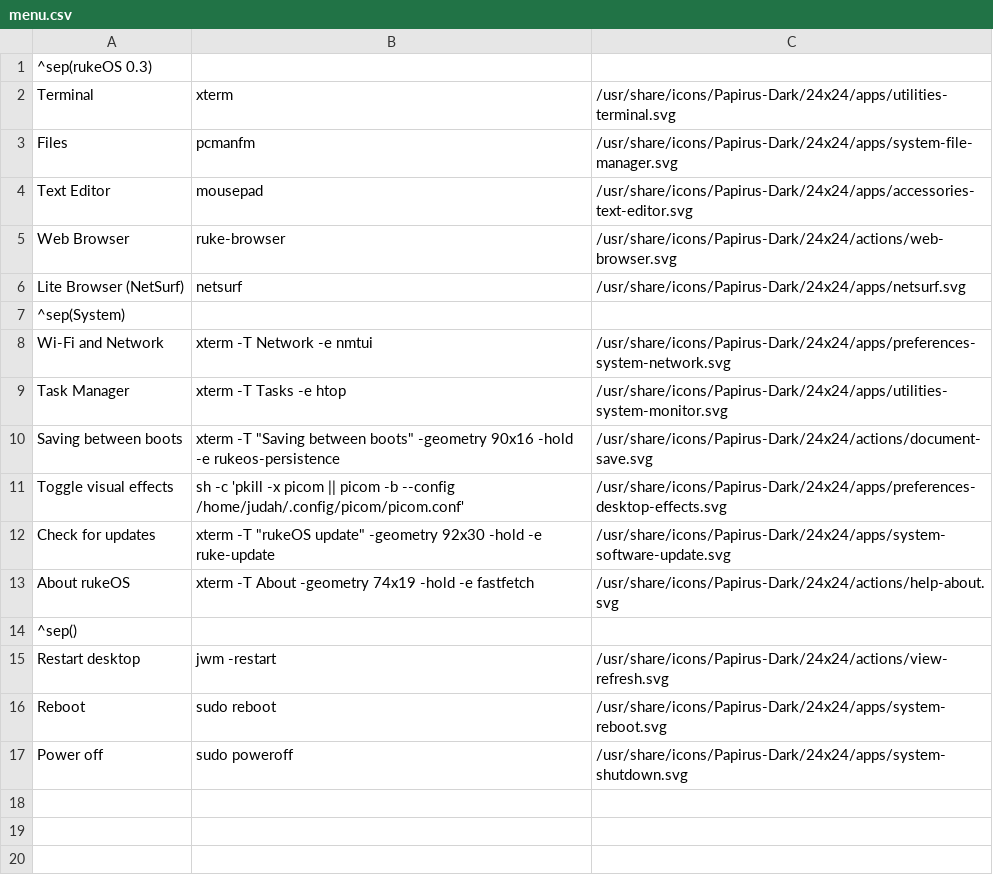
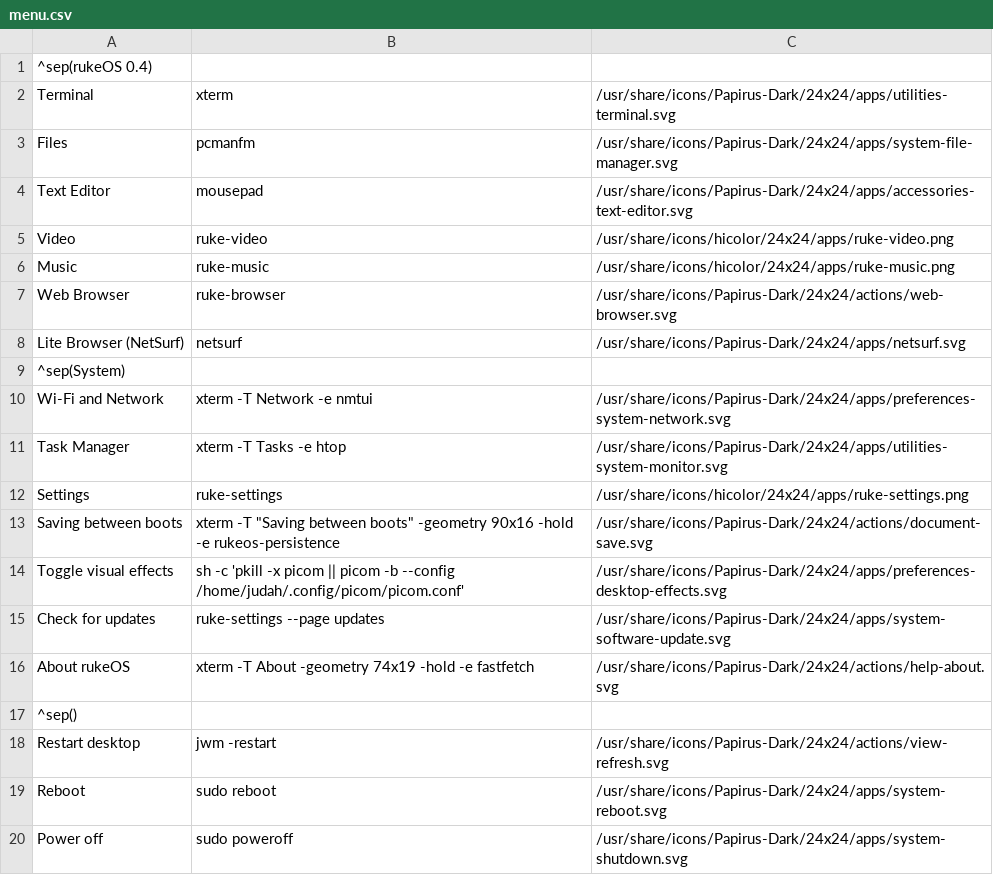
Before and after one commit to invix-sketch/rukeos, a CSV file: overlay/home/.config/jgmenu/menu.csv, drawn as a sheet.

Commit message:
Add Settings app, tray Wi-Fi, clock quick panel, and mpv media players
Settings (Updates, Customization, Help) runs ruke-update hidden in the
background with a spinner and progress bar — no terminal window.

The top bar shows a Wi-Fi indicator next to the clock; clicking the clock
opens a quick panel for Wi-Fi, volume, brightness, night light, airplane
mode, battery, and power actions.

Video and Music launchers play files in mpv (dark theme, low memory).
PCManFM double-click uses mpv for video/* and audio/*.

Version 0.4.

```diff
--- a/overlay/home/.config/jgmenu/menu.csv
+++ b/overlay/home/.config/jgmenu/menu.csv
@@ -1,2 +1,2 @@
-^sep(rukeOS 0.3)
+^sep(rukeOS 0.4)
 Terminal,xterm,/usr/share/icons/Papirus-Dark/24x24/apps/utilities-terminal.svg
@@ -4,2 +4,4 @@ Files,pcmanfm,/usr/share/icons/Papirus-Dark/24x24/apps/system-file-manager.svg
 Text Editor,mousepad,/usr/share/icons/Papirus-Dark/24x24/apps/accessories-text-editor.svg
+Video,ruke-video,/usr/share/icons/hicolor/24x24/apps/ruke-video.png
+Music,ruke-music,/usr/share/icons/hicolor/24x24/apps/ruke-music.png
 Web Browser,ruke-browser,/usr/share/icons/Papirus-Dark/24x24/actions/web-browser.svg
@@ -9,5 +11,6 @@ Wi-Fi and Network,xterm -T Network -e nmtui,/usr/share/icons/Papirus-Dark/24x24/
 Task Manager,xterm -T Tasks -e htop,/usr/share/icons/Papirus-Dark/24x24/apps/utilities-system-monitor.svg
+Settings,ruke-settings,/usr/share/icons/hicolor/24x24/apps/ruke-settings.png
 Saving between boots,xterm -T "Saving between boots" -geometry 90x16 -hold -e rukeos-persistence,/usr/share/icons/Papirus-Dark/24x24/actions/document-save.svg
 Toggle visual effects,sh -c 'pkill -x picom || picom -b --config /home/judah/.config/picom/picom.conf',/usr/share/icons/Papirus-Dark/24x24/apps/preferences-desktop-effects.svg
-Check for updates,xterm -T "rukeOS update" -geometry 92x30 -hold -e ruke-update,/usr/share/icons/Papirus-Dark/24x24/apps/system-software-update.svg
+Check for updates,ruke-settings --page updates,/usr/share/icons/Papirus-Dark/24x24/apps/system-software-update.svg
 About rukeOS,xterm -T About -geometry 74x19 -hold -e fastfetch,/usr/share/icons/Papirus-Dark/24x24/actions/help-about.svg
```
Also changed, not shown: 55 other files.
